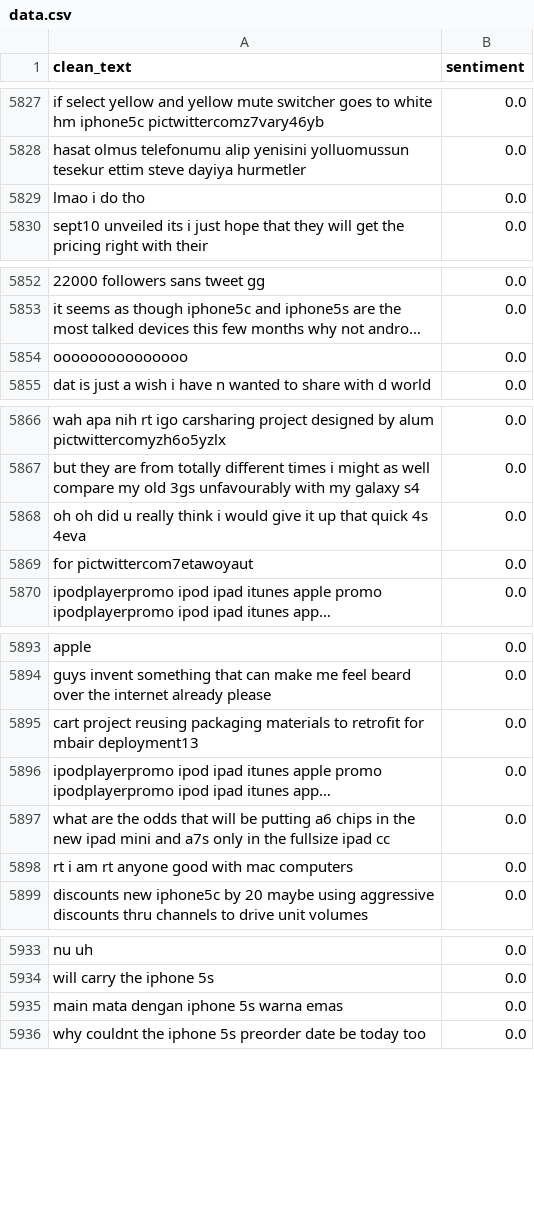
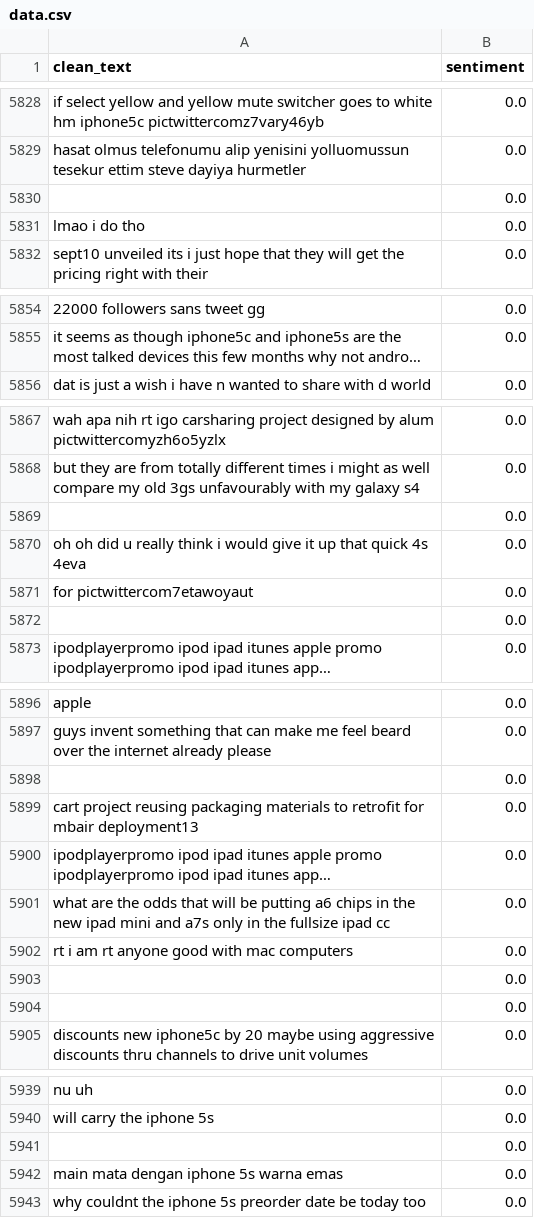
Before and after one commit to Spartan-71/RoBERTa_Sentiment_Analysis, a CSV file: dataset/data.csv, drawn as a sheet; only a part is shown, gaps mark what is left out; long unchanged cells end in …; removed rows and columns are numbered as before the commit, all else as after; the diff covers the shown part only; the diff names each change by its address in the sheet, - before the commit and + after, or states it on an @@ line.

```diff
--- a/dataset/data.csv
+++ b/dataset/data.csv
+row 5830:  | 0.0
-row 5854: ooooooooooooooo | 0.0
+row 5869:  | 0.0
+row 5872:  | 0.0
+row 5898:  | 0.0
+row 5903:  | 0.0
+row 5904:  | 0.0
+row 5941:  | 0.0
```
Also changed, not shown: 10 added rows elsewhere in this file, 3 other files.
